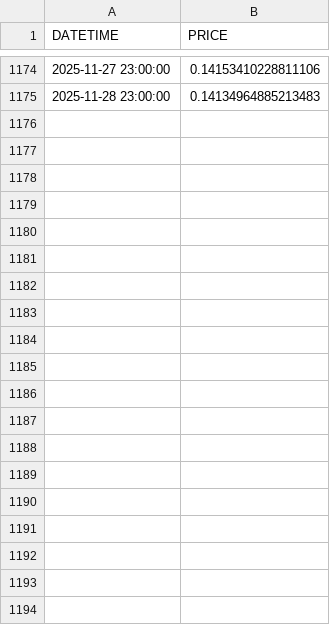
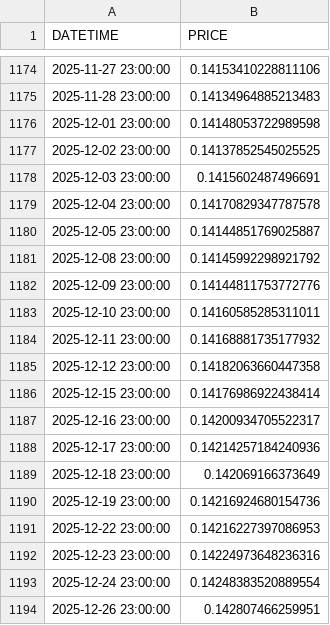
Before and after one commit to emretezel/pyvalue, a CSV file: data/fx/CNHUSD.csv, drawn as a sheet; only a part is shown, gaps mark what is left out; the diff covers the shown part only; the diff names each change by its address in the sheet, - before the commit and + after, or states it on an @@ line.

```diff
--- a/data/fx/CNHUSD.csv
+++ b/data/fx/CNHUSD.csv
+row 1176: 2025-12-01 23:00:00 | 0.14148053722989598
+row 1177: 2025-12-02 23:00:00 | 0.14137852545025525
+row 1178: 2025-12-03 23:00:00 | 0.1415602487496691
+row 1179: 2025-12-04 23:00:00 | 0.14170829347787578
+row 1180: 2025-12-05 23:00:00 | 0.14144851769025887
+row 1181: 2025-12-08 23:00:00 | 0.14145992298921792
+row 1182: 2025-12-09 23:00:00 | 0.14144811753772776
+row 1183: 2025-12-10 23:00:00 | 0.14160585285311011
+row 1184: 2025-12-11 23:00:00 | 0.14168881735177932
+row 1185: 2025-12-12 23:00:00 | 0.14182063660447358
+row 1186: 2025-12-15 23:00:00 | 0.14176986922438414
+row 1187: 2025-12-16 23:00:00 | 0.14200934705522317
+row 1188: 2025-12-17 23:00:00 | 0.14214257184240936
+row 1189: 2025-12-18 23:00:00 | 0.142069166373649
+row 1190: 2025-12-19 23:00:00 | 0.14216924680154736
+row 1191: 2025-12-22 23:00:00 | 0.14216227397086953
+row 1192: 2025-12-23 23:00:00 | 0.14224973648236316
+row 1193: 2025-12-24 23:00:00 | 0.14248383520889554
+row 1194: 2025-12-26 23:00:00 | 0.142807466259951
```
Also changed, not shown: 59 added rows elsewhere in this file, data/fx/CADUSD.csv, data/fx/HKDUSD.csv, 26 other files.
